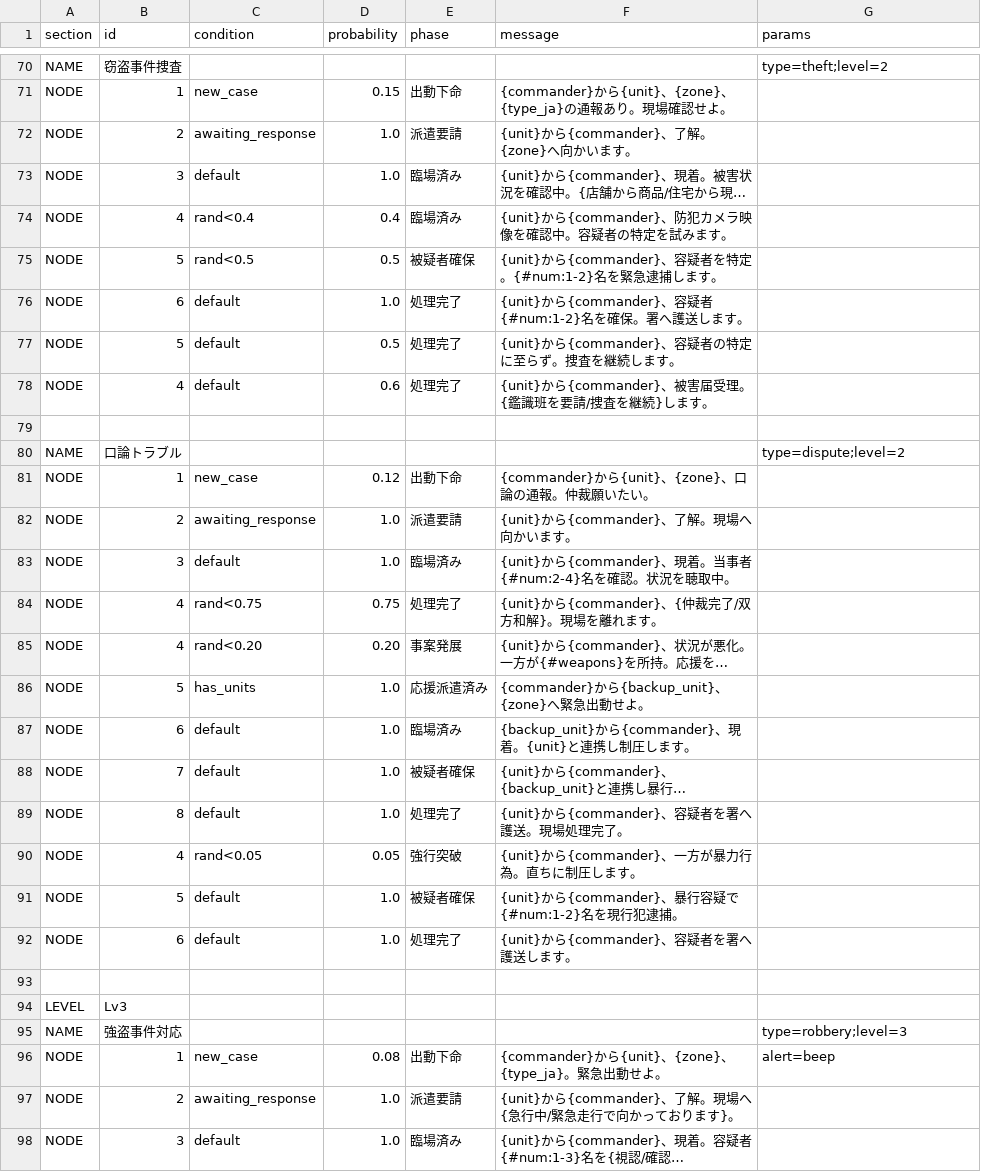
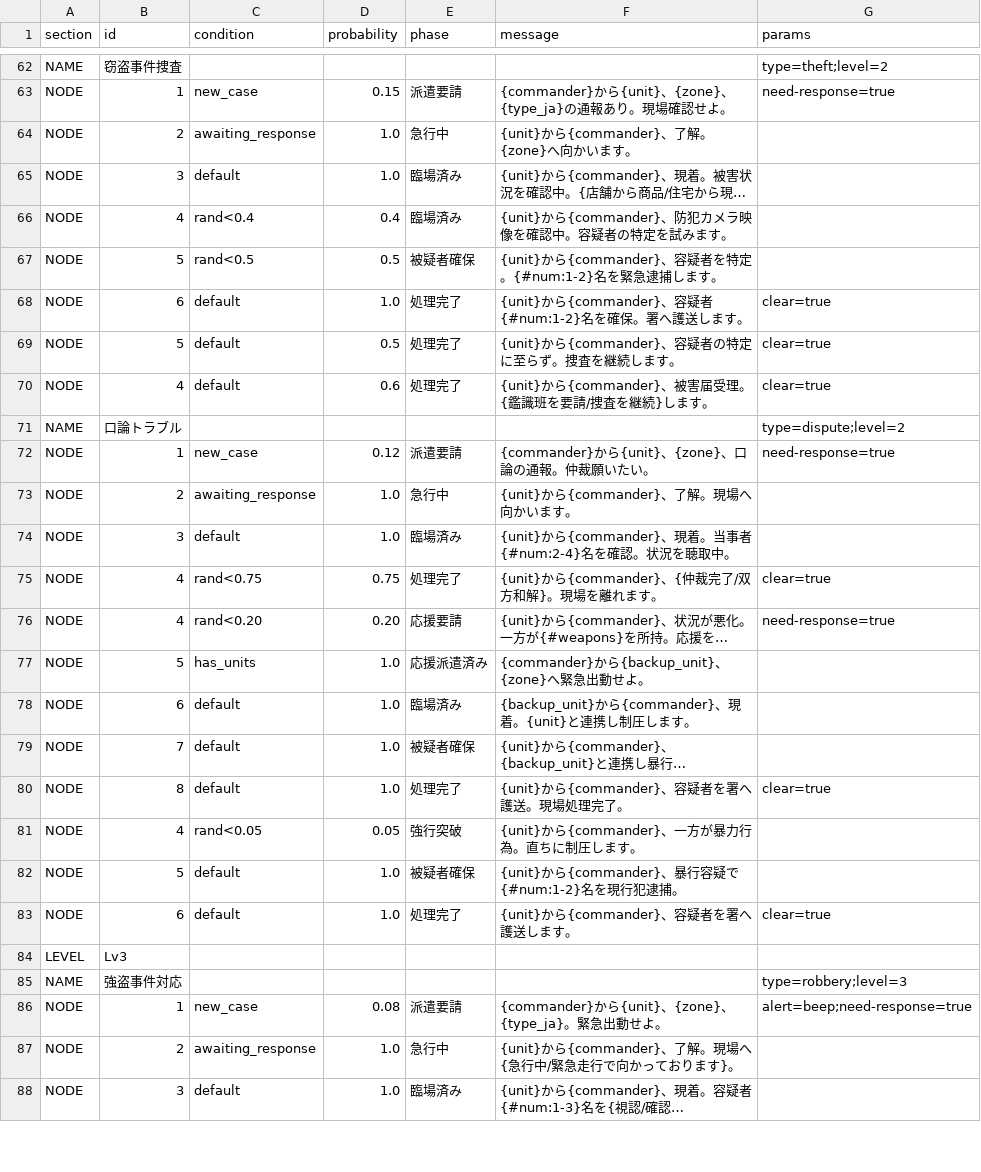
Before and after one commit to wak4kusa296/911, a CSV file: scenario.csv, drawn as a sheet; only a part is shown, gaps mark what is left out; long unchanged cells end in …; removed rows and columns are numbered as before the commit, all else as after; the diff covers the shown part only; the diff names each change by its address in the sheet, - before the commit and + after, or states it on an @@ line.

```diff
--- a/scenario.csv
+++ b/scenario.csv
-E63 (phase): 出動下命
+E63 (phase): 派遣要請
-G63 (params): (empty)
+G63 (params): need-response=true
-E64 (phase): 派遣要請
+E64 (phase): 急行中
-G68:G70 (params): (empty)
+G68:G70 (params): clear=true
-row 79: (empty)
-E72 (phase): 出動下命
+E72 (phase): 派遣要請
-G72 (params): (empty)
+G72 (params): need-response=true
-E73 (phase): 派遣要請
+E73 (phase): 急行中
-G75 (params): (empty)
+G75 (params): clear=true
-E76 (phase): 事案発展
+E76 (phase): 応援要請
-G76 (params): (empty)
+G76 (params): need-response=true
-G80 (params): (empty)
+G80 (params): clear=true
-G83 (params): (empty)
+G83 (params): clear=true
-row 93: (empty)
-E86 (phase): 出動下命
+E86 (phase): 派遣要請
-G86 (params): alert=beep
+G86 (params): alert=beep;need-response=true
-E87 (phase): 派遣要請
+E87 (phase): 急行中
```
Also changed, not shown: 14 removed rows and 84 edited cells elsewhere in this file, 5 other files.
